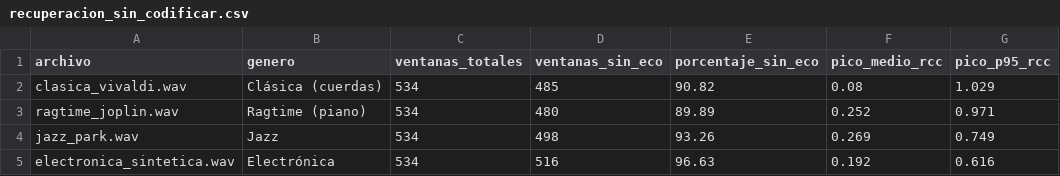
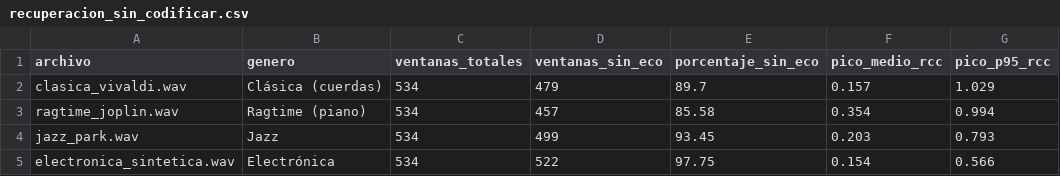
Before and after one commit to TorikTheGreat/MP6104_proyecto, a CSV file: resultados/recuperacion_sin_codificar.csv, drawn as a sheet; only a part is shown; the diff names each change by its address in the sheet, - before the commit and + after, or states it on an @@ line.

```diff
--- a/resultados/recuperacion_sin_codificar.csv
+++ b/resultados/recuperacion_sin_codificar.csv
-D2 (ventanas_sin_eco): 485
+D2 (ventanas_sin_eco): 479
-E2 (porcentaje_sin_eco): 90.82
+E2 (porcentaje_sin_eco): 89.7
-F2 (pico_medio_rcc): 0.08
+F2 (pico_medio_rcc): 0.157
-D3 (ventanas_sin_eco): 480
+D3 (ventanas_sin_eco): 457
-E3 (porcentaje_sin_eco): 89.89
+E3 (porcentaje_sin_eco): 85.58
-F3 (pico_medio_rcc): 0.252
+F3 (pico_medio_rcc): 0.354
-G3 (pico_p95_rcc): 0.971
+G3 (pico_p95_rcc): 0.994
-D4 (ventanas_sin_eco): 498
+D4 (ventanas_sin_eco): 499
-E4 (porcentaje_sin_eco): 93.26
+E4 (porcentaje_sin_eco): 93.45
-F4 (pico_medio_rcc): 0.269
+F4 (pico_medio_rcc): 0.203
-G4 (pico_p95_rcc): 0.749
+G4 (pico_p95_rcc): 0.793
-D5 (ventanas_sin_eco): 516
+D5 (ventanas_sin_eco): 522
-E5 (porcentaje_sin_eco): 96.63
+E5 (porcentaje_sin_eco): 97.75
-F5 (pico_medio_rcc): 0.192
+F5 (pico_medio_rcc): 0.154
-G5 (pico_p95_rcc): 0.616
+G5 (pico_p95_rcc): 0.566
```
Also changed, not shown: resultados/calidad_atenuacion.csv, resultados/calidad_retardos.csv, 29 other files.
